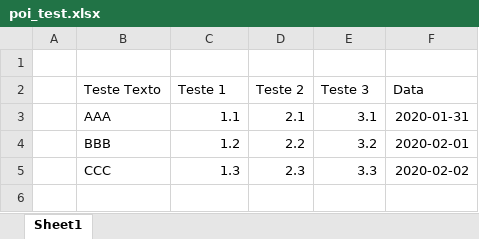
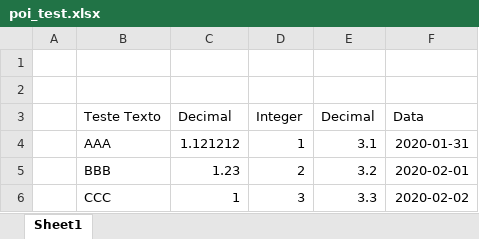
Before and after one commit to fmmreis/xmlx2csv, an Excel workbook: src/main/resources/poi_test.xlsx, sheet Sheet1, drawn as a sheet; values as stored, in another font and other column widths than the file's, no borders; charts and pictures not drawn; addresses are those after the commit; the diff names each change by its address in the sheet, - before the commit and + after, or states it on an @@ line.

```diff
--- a/src/main/resources/poi_test.xlsx (sheet Sheet1)
+++ b/src/main/resources/poi_test.xlsx (sheet Sheet1)
-row 2:  | Teste Texto | Teste 1 | Teste 2 | Teste 3 | Data
+row 2: (empty)
+row 3:  | Teste Texto | Decimal | Integer | Decimal | Data
-C4: 1.1
+C4: 1.121212
-D4: 2.1
+D4: 1
-C5: 1.2
+C5: 1.23
-D5: 2.2
+D5: 2
-C6: 1.3
+C6: 1
-D6: 2.3
+D6: 3
```
Also changed, not shown: 1 other file.
